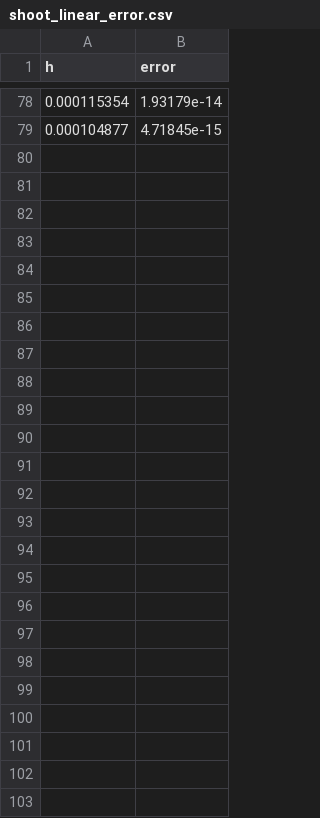
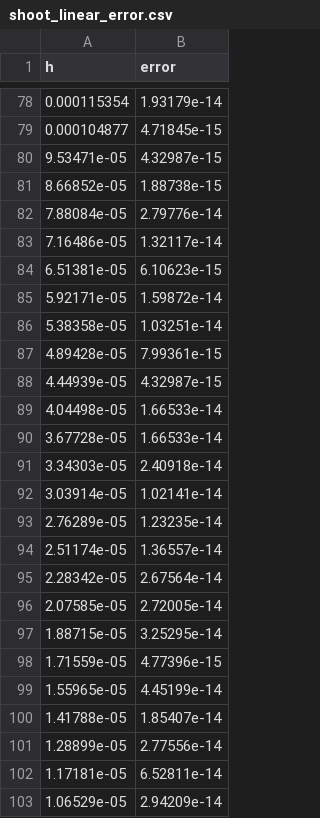
Before and after one commit to KozyrevIN/Computational_math, a CSV file: Lab_1/out/shoot_linear_error.csv, drawn as a sheet; only a part is shown, gaps mark what is left out; the diff names each change by its address in the sheet, - before the commit and + after, or states it on an @@ line.

```diff
--- a/Lab_1/out/shoot_linear_error.csv
+++ b/Lab_1/out/shoot_linear_error.csv
+row 80: 9.53471e-05 | 4.32987e-15
+row 81: 8.66852e-05 | 1.88738e-15
+row 82: 7.88084e-05 | 2.79776e-14
+row 83: 7.16486e-05 | 1.32117e-14
+row 84: 6.51381e-05 | 6.10623e-15
+row 85: 5.92171e-05 | 1.59872e-14
+row 86: 5.38358e-05 | 1.03251e-14
+row 87: 4.89428e-05 | 7.99361e-15
+row 88: 4.44939e-05 | 4.32987e-15
+row 89: 4.04498e-05 | 1.66533e-14
+row 90: 3.67728e-05 | 1.66533e-14
+row 91: 3.34303e-05 | 2.40918e-14
+row 92: 3.03914e-05 | 1.02141e-14
+row 93: 2.76289e-05 | 1.23235e-14
+row 94: 2.51174e-05 | 1.36557e-14
+row 95: 2.28342e-05 | 2.67564e-14
+row 96: 2.07585e-05 | 2.72005e-14
+row 97: 1.88715e-05 | 3.25295e-14
+row 98: 1.71559e-05 | 4.77396e-15
+row 99: 1.55965e-05 | 4.45199e-14
+row 100: 1.41788e-05 | 1.85407e-14
+row 101: 1.28899e-05 | 2.77556e-14
+row 102: 1.17181e-05 | 6.52811e-14
+row 103: 1.06529e-05 | 2.94209e-14
```
Also changed, not shown: Lab_1/out/shoot_error.csv, 5 other files.
